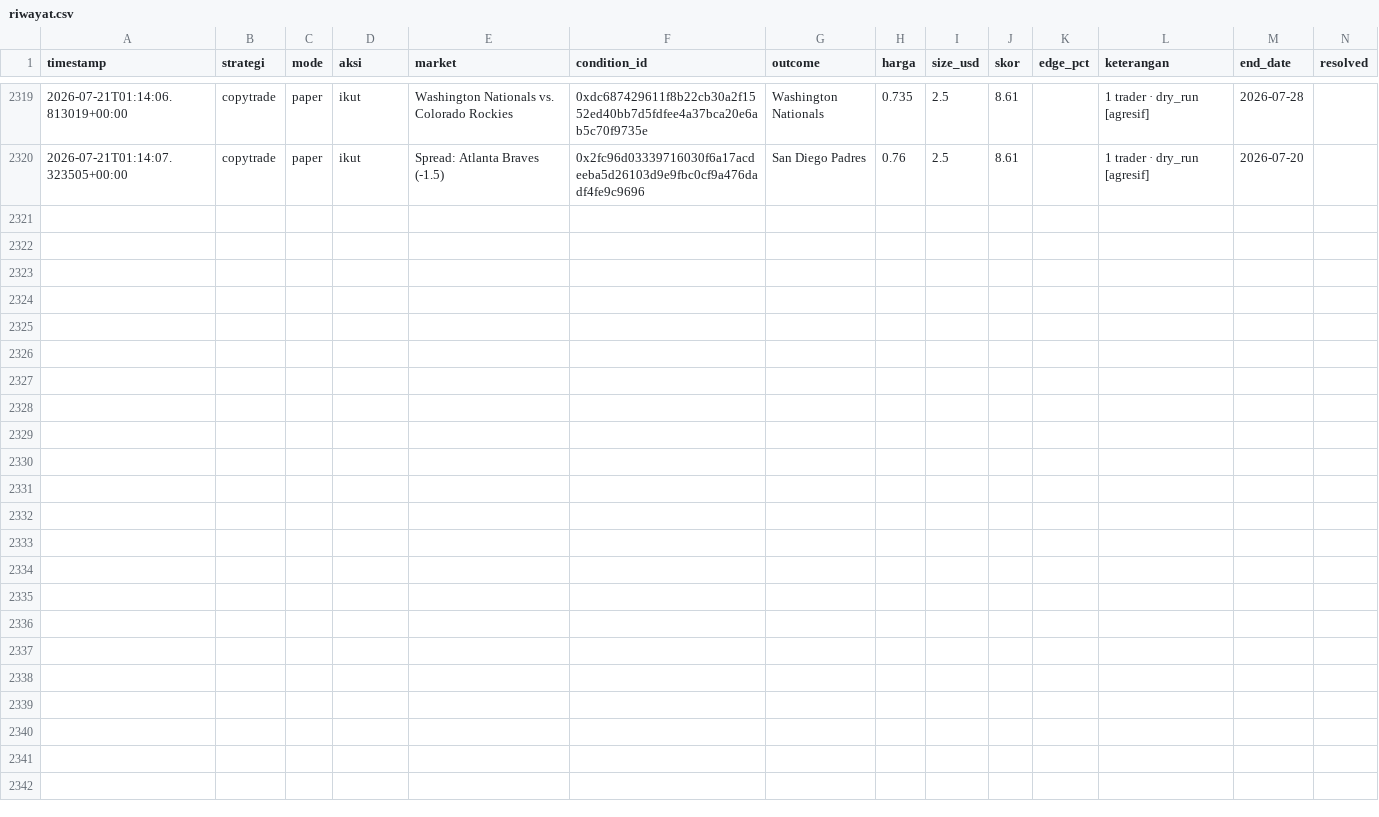
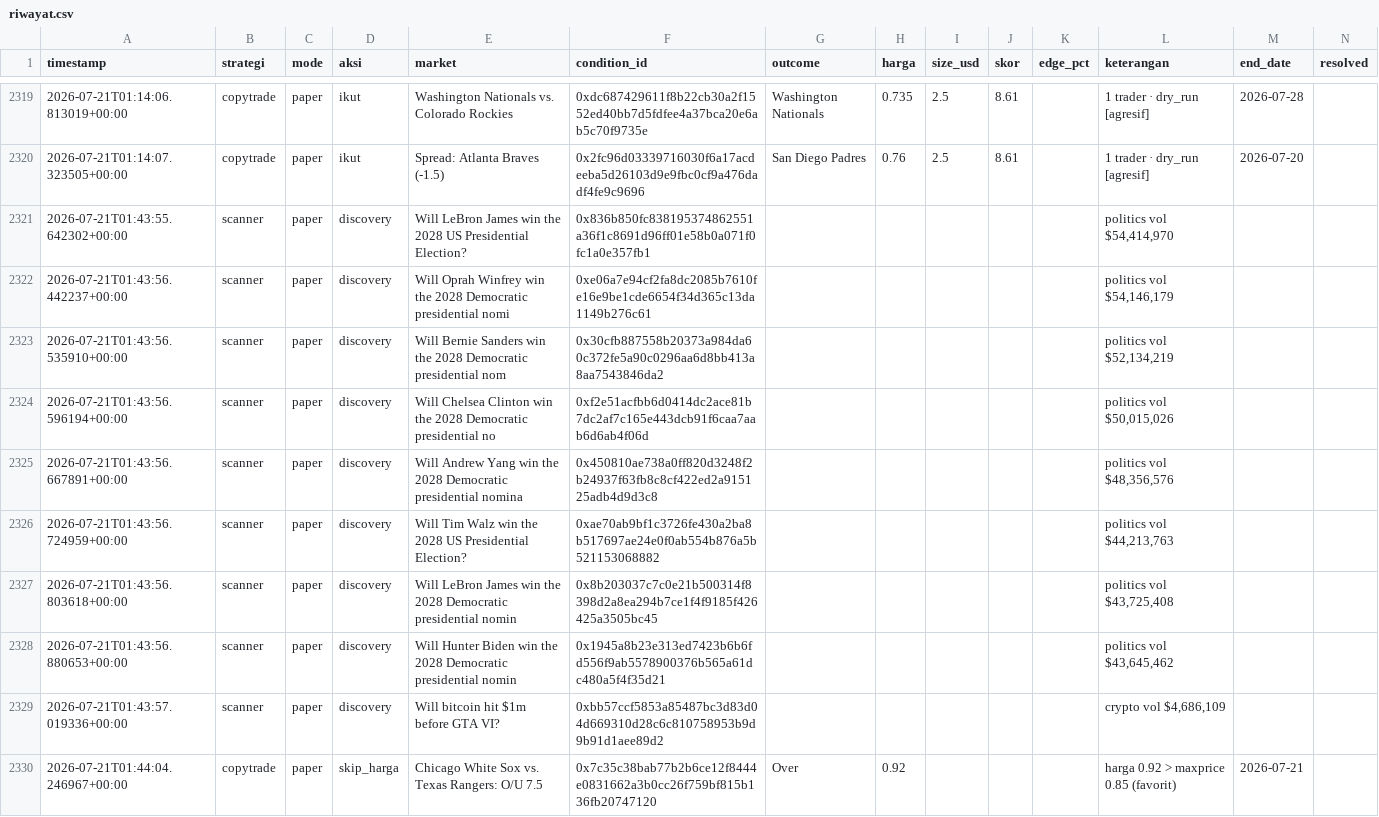
Before and after one commit to kumaraprayoga68-sketch/polybot, a CSV file: data/riwayat.csv, drawn as a sheet; only a part is shown, gaps mark what is left out; rows hold the shown columns only; the diff covers the shown part only; the diff names each change by its address in the sheet, - before the commit and + after, or states it on an @@ line.

Commit message:
chore: update riwayat (listener) [skip ci]

```diff
--- a/data/riwayat.csv
+++ b/data/riwayat.csv
+row 2321: 2026-07-21T01:43:55.642302+00:00 | scanner | paper | discovery | Will LeBron James win the 2028 US Presidential Election? | 0x836b850fc838195374862551a36f1c8691d96ff01e58b0a071f0fc1a0e357fb1 |  |  |  |  |  | politics vol $54,414,970
+row 2322: 2026-07-21T01:43:56.442237+00:00 | scanner | paper | discovery | Will Oprah Winfrey win the 2028 Democratic presidential nomi | 0xe06a7e94cf2fa8dc2085b7610fe16e9be1cde6654f34d365c13da1149b276c61 |  |  |  |  |  | politics vol $54,146,179
+row 2323: 2026-07-21T01:43:56.535910+00:00 | scanner | paper | discovery | Will Bernie Sanders win the 2028 Democratic presidential nom | 0x30cfb887558b20373a984da60c372fe5a90c0296aa6d8bb413a8aa7543846da2 |  |  |  |  |  | politics vol $52,134,219
+row 2324: 2026-07-21T01:43:56.596194+00:00 | scanner | paper | discovery | Will Chelsea Clinton win the 2028 Democratic presidential no | 0xf2e51acfbb6d0414dc2ace81b7dc2af7c165e443dcb91f6caa7aab6d6ab4f06d |  |  |  |  |  | politics vol $50,015,026
+row 2325: 2026-07-21T01:43:56.667891+00:00 | scanner | paper | discovery | Will Andrew Yang win the 2028 Democratic presidential nomina | 0x450810ae738a0ff820d3248f2b24937f63fb8c8cf422ed2a915125adb4d9d3c8 |  |  |  |  |  | politics vol $48,356,576
+row 2326: 2026-07-21T01:43:56.724959+00:00 | scanner | paper | discovery | Will Tim Walz win the 2028 US Presidential Election? | 0xae70ab9bf1c3726fe430a2ba8b517697ae24e0f0ab554b876a5b521153068882 |  |  |  |  |  | politics vol $44,213,763
+row 2327: 2026-07-21T01:43:56.803618+00:00 | scanner | paper | discovery | Will LeBron James win the 2028 Democratic presidential nomin | 0x8b203037c7c0e21b500314f8398d2a8ea294b7ce1f4f9185f426425a3505bc45 |  |  |  |  |  | politics vol $43,725,408
+row 2328: 2026-07-21T01:43:56.880653+00:00 | scanner | paper | discovery | Will Hunter Biden win the 2028 Democratic presidential nomin | 0x1945a8b23e313ed7423b6b6fd556f9ab5578900376b565a61dc480a5f4f35d21 |  |  |  |  |  | politics vol $43,645,462
+row 2329: 2026-07-21T01:43:57.019336+00:00 | scanner | paper | discovery | Will bitcoin hit $1m before GTA VI? | 0xbb57ccf5853a85487bc3d83d04d669310d28c6c810758953b9d9b91d1aee89d2 |  |  |  |  |  | crypto vol $4,686,109
+row 2330: 2026-07-21T01:44:04.246967+00:00 | copytrade | paper | skip_harga | Chicago White Sox vs. Texas Rangers: O/U 7.5 | 0x7c35c38bab77b2b6ce12f8444e0831662a3b0cc26f759bf815b136fb20747120 | Over | 0.92 |  |  |  | harga 0.92 > maxprice 0.85 (favorit) | 2026-07-21
```
Also changed, not shown: 10 added rows elsewhere in this file.
